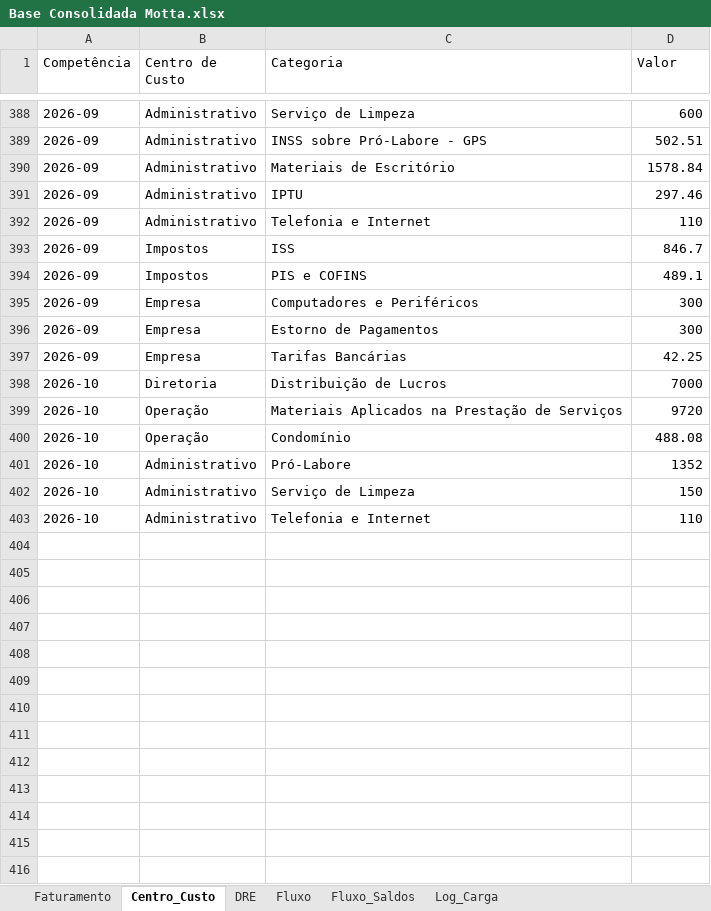
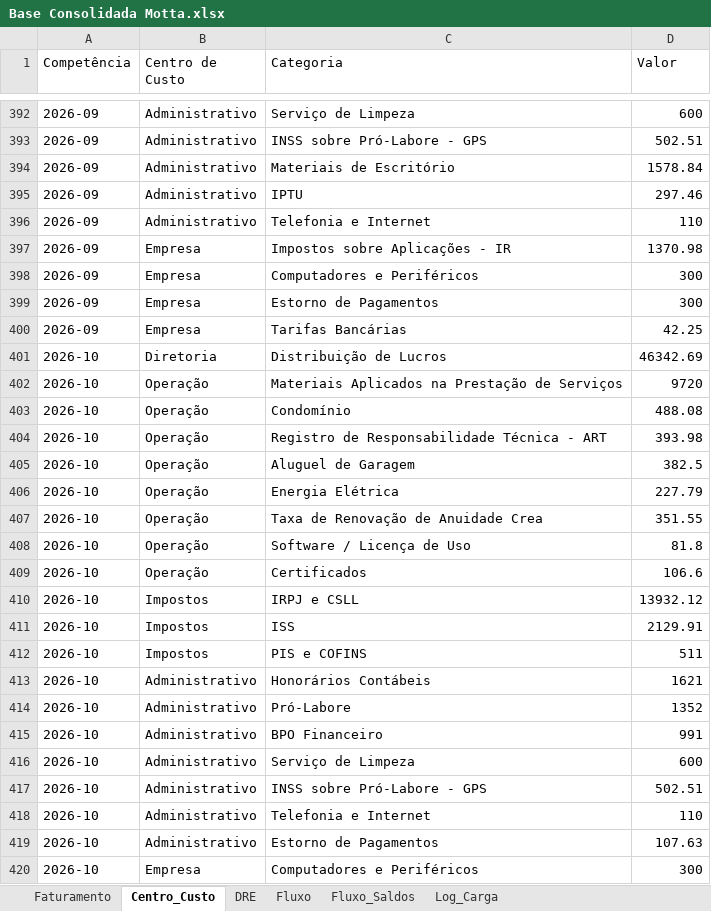
Before and after one commit to EmpresarialBPO/Relat-rio-Financeiro-Gerencial-Motta, an Excel workbook: Base Consolidada Motta.xlsx, sheet Centro_Custo, drawn as a sheet; only a part is shown, gaps mark what is left out; values as stored, in another font and other column widths than the file's, no borders; addresses are those after the commit; the diff covers the shown part only; the diff names each change by its address in the sheet, - before the commit and + after, or states it on an @@ line.

```diff
--- a/Base Consolidada Motta.xlsx (sheet Centro_Custo)
+++ b/Base Consolidada Motta.xlsx (sheet Centro_Custo)
@@ row 393 moved to row 386: 2026-09 @@
@@ row 394 moved to row 387: 2026-09 @@
+row 397: 2026-09 | Empresa | Impostos sobre Aplicações - IR | 1370.98
-D401 (Valor): 7000
+D401 (Valor): 46342.69
+row 404: 2026-10 | Operação | Registro de Responsabilidade Técnica - ART | 393.98
+row 405: 2026-10 | Operação | Aluguel de Garagem | 382.5
+row 406: 2026-10 | Operação | Energia Elétrica | 227.79
+row 407: 2026-10 | Operação | Taxa de Renovação de Anuidade Crea | 351.55
+row 408: 2026-10 | Operação | Software / Licença de Uso | 81.8
+row 409: 2026-10 | Operação | Certificados | 106.6
+row 410: 2026-10 | Impostos | IRPJ e CSLL | 13932.12
+row 411: 2026-10 | Impostos | ISS | 2129.91
+row 412: 2026-10 | Impostos | PIS e COFINS | 511
+row 413: 2026-10 | Administrativo | Honorários Contábeis | 1621
+row 415: 2026-10 | Administrativo | BPO Financeiro | 991
-D416 (Valor): 150
+D416 (Valor): 600
+row 417: 2026-10 | Administrativo | INSS sobre Pró-Labore - GPS | 502.51
+row 419: 2026-10 | Administrativo | Estorno de Pagamentos | 107.63
+row 420: 2026-10 | Empresa | Computadores e Periféricos | 300
```
Also changed, not shown: 2 added rows, 19 moved rows and 10 edited cells elsewhere in this sheet, sheet Fluxo, sheet DRE, sheet Faturamento, sheet Fluxo_Saldos, sheet Log_Carga, 1 other file.
